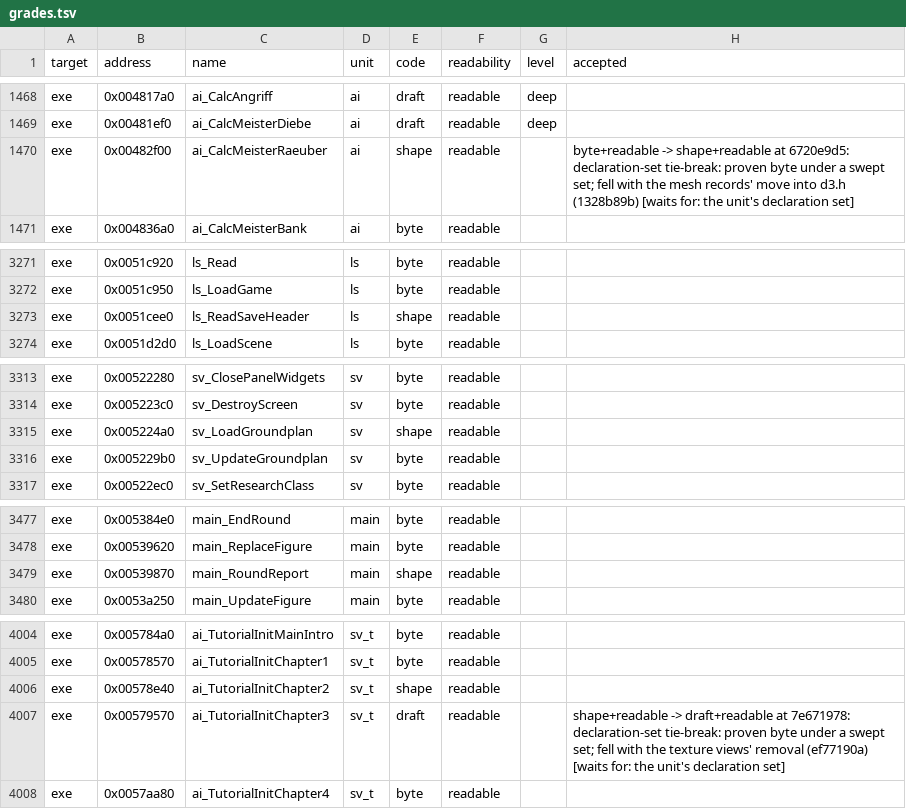
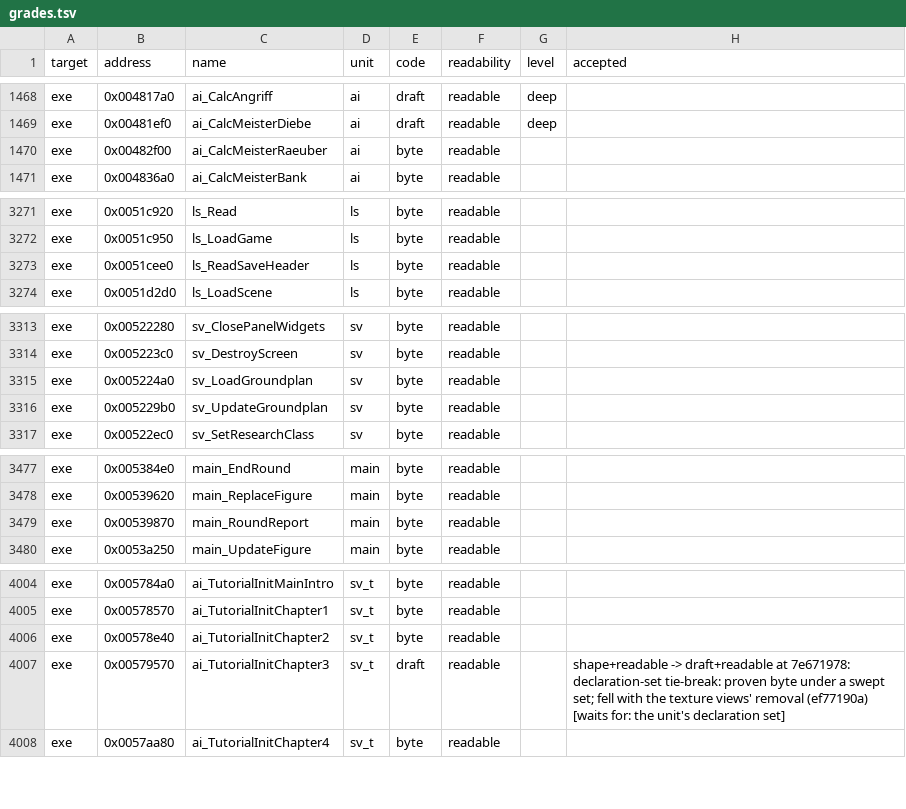
Before and after one commit to guildhaus/reguild, a TSV file: ledger/grades.tsv, drawn as a sheet; only a part is shown, gaps mark what is left out; the diff covers the shown part only.

```diff
--- a/ledger/grades.tsv
+++ b/ledger/grades.tsv
@@ -1469,3 +1469,3 @@ exe	0x004817a0	ai_CalcAngriff	ai	draft	readable	deep
 exe	0x00481ef0	ai_CalcMeisterDiebe	ai	draft	readable	deep	
-exe	0x00482f00	ai_CalcMeisterRaeuber	ai	shape	readable		byte+readable -> shape+readable at 6720e9d5: declaration-set tie-break: proven byte under a swept set; fell with the mesh records' move into d3.h (1328b89b) [waits for: the unit's declaration set]
+exe	0x00482f00	ai_CalcMeisterRaeuber	ai	byte	readable		
 exe	0x004836a0	ai_CalcMeisterBank	ai	byte	readable		
@@ -3272,3 +3272,3 @@ exe	0x0051c920	ls_Read	ls	byte	readable
 exe	0x0051c950	ls_LoadGame	ls	byte	readable		
-exe	0x0051cee0	ls_ReadSaveHeader	ls	shape	readable		
+exe	0x0051cee0	ls_ReadSaveHeader	ls	byte	readable		
 exe	0x0051d2d0	ls_LoadScene	ls	byte	readable		
@@ -3314,3 +3314,3 @@ exe	0x00522280	sv_ClosePanelWidgets	sv	byte	readable
 exe	0x005223c0	sv_DestroyScreen	sv	byte	readable		
-exe	0x005224a0	sv_LoadGroundplan	sv	shape	readable		
+exe	0x005224a0	sv_LoadGroundplan	sv	byte	readable		
 exe	0x005229b0	sv_UpdateGroundplan	sv	byte	readable		
@@ -3478,3 +3478,3 @@ exe	0x005384e0	main_EndRound	main	byte	readable
 exe	0x00539620	main_ReplaceFigure	main	byte	readable		
-exe	0x00539870	main_RoundReport	main	shape	readable		
+exe	0x00539870	main_RoundReport	main	byte	readable		
 exe	0x0053a250	main_UpdateFigure	main	byte	readable		
@@ -4005,3 +4005,3 @@ exe	0x005784a0	ai_TutorialInitMainIntro	sv_t	byte	readable
 exe	0x00578570	ai_TutorialInitChapter1	sv_t	byte	readable		
-exe	0x00578e40	ai_TutorialInitChapter2	sv_t	shape	readable		
+exe	0x00578e40	ai_TutorialInitChapter2	sv_t	byte	readable		
 exe	0x00579570	ai_TutorialInitChapter3	sv_t	draft	readable		shape+readable -> draft+readable at 7e671978: declaration-set tie-break: proven byte under a swept set; fell with the texture views' removal (ef77190a) [waits for: the unit's declaration set]
```
Also changed, not shown: 1 edited cell elsewhere in this file.
